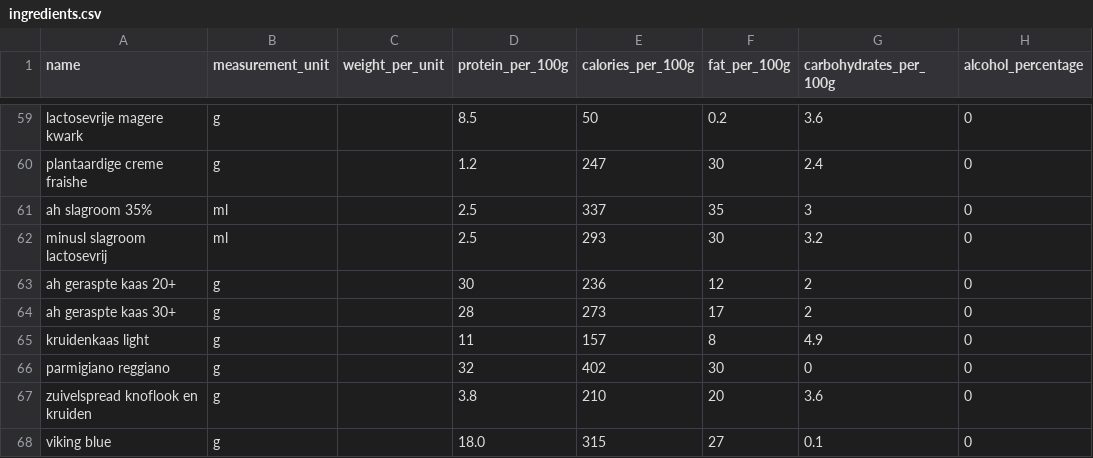
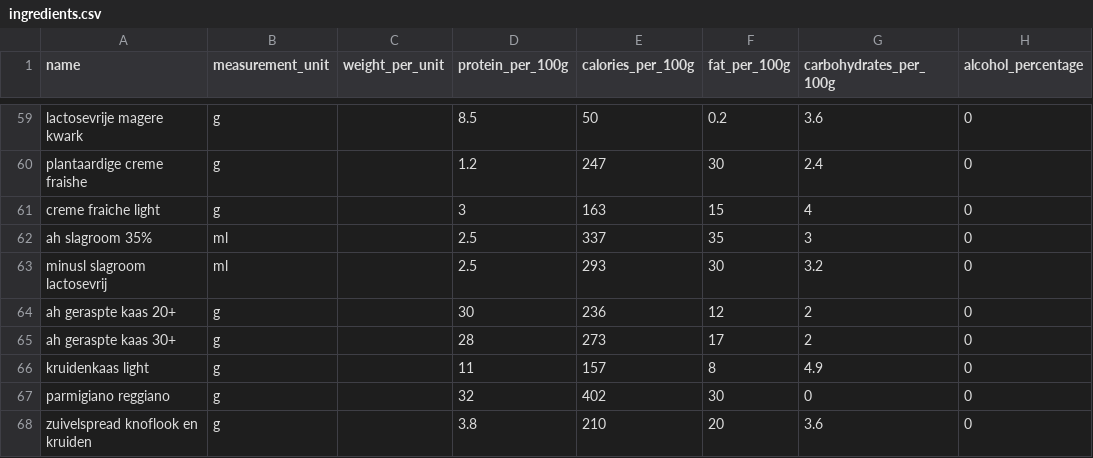
Before and after one commit to Wijnandvdm/nom-stats, a CSV file: configuration/ingredients.csv, drawn as a sheet; only a part is shown, gaps mark what is left out; the shorter side is filled out with more unchanged rows.

```diff
--- a/configuration/ingredients.csv
+++ b/configuration/ingredients.csv
@@ -60,2 +60,3 @@ lactosevrije magere kwark,g,,8.5,50,0.2,3.6,0
 plantaardige creme fraishe,g,,1.2,247,30,2.4,0
+creme fraiche light,g,,3,163,15,4,0
 ah slagroom 35%,ml,,2.5,337,35,3,0
```
Also changed, not shown: 2 other files.
